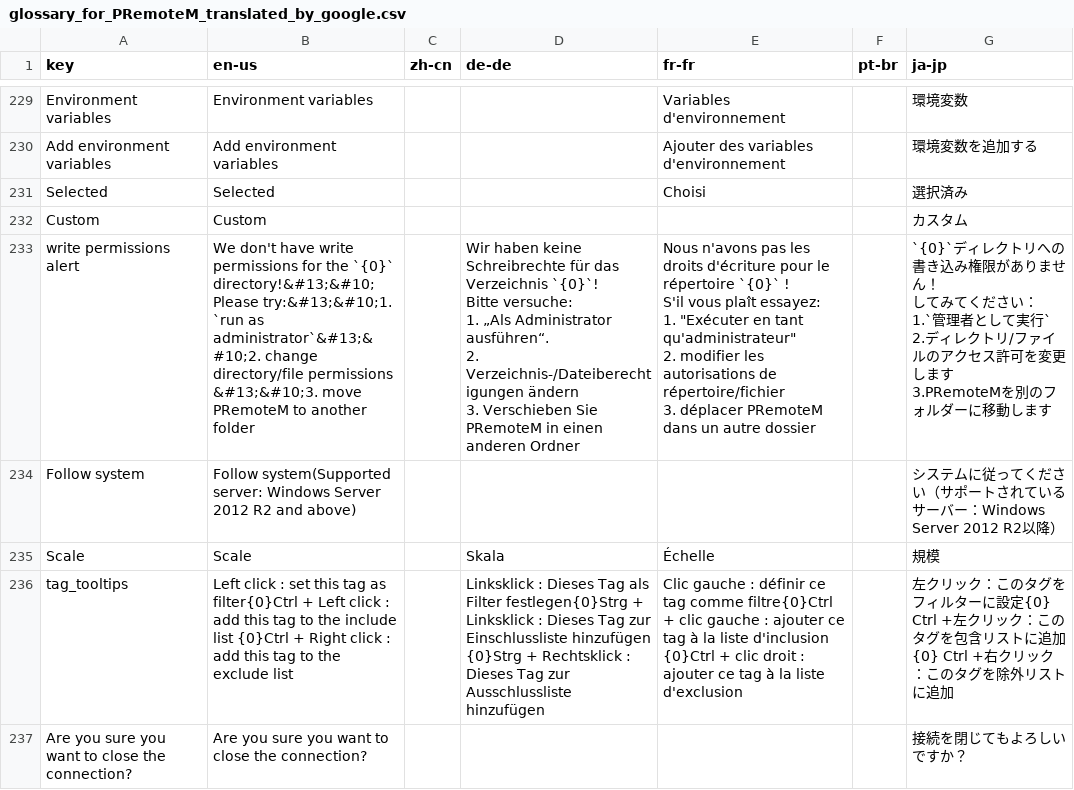
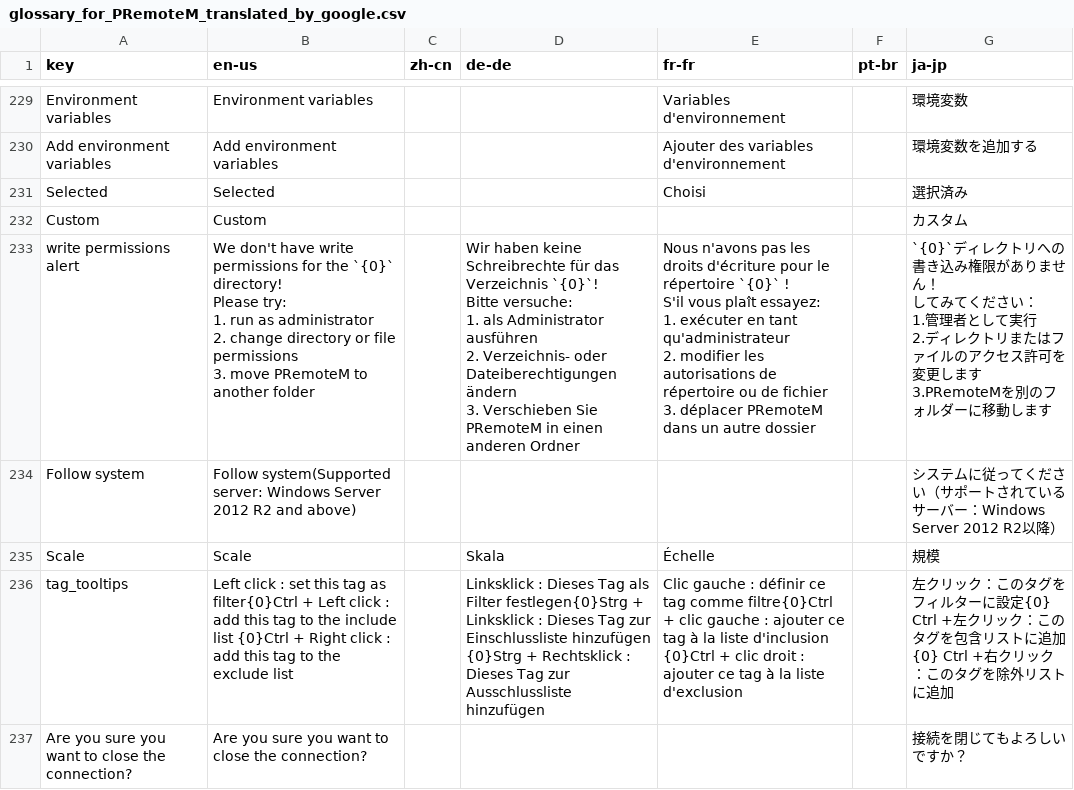
Before and after one commit to 1Remote/glossary_maker, a CSV file: glossary_for_PRemoteM_translated_by_google.csv, drawn as a sheet; only a part is shown, gaps mark what is left out.

```diff
--- a/glossary_for_PRemoteM_translated_by_google.csv
+++ b/glossary_for_PRemoteM_translated_by_google.csv
@@ -232,15 +232,19 @@ Selected,Selected,,,Choisi,,選択済み
 Custom,Custom,,,,,カスタム
-write permissions alert,We don't have write permissions for the `{0}` directory!&#13;&#10;Please try:&#13;&#10;1. `run as administrator`&#13;&#10;2. change directory/file permissions &#13;&#10;3. move PRemoteM to another folder,,"Wir haben keine Schreibrechte für das Verzeichnis `{0}`!
-Bitte versuche:
-1. „Als Administrator ausführen“.
-2. Verzeichnis-/Dateiberechtigungen ändern
-3. Verschieben Sie PRemoteM in einen anderen Ordner","Nous n'avons pas les droits d'écriture pour le répertoire `{0}` !
-S'il vous plaît essayez:
-1. ""Exécuter en tant qu'administrateur""
-2. modifier les autorisations de répertoire/fichier
-3. déplacer PRemoteM dans un autre dossier",,"`{0}`ディレクトリへの書き込み権限がありません！
-してみてください：
-1.`管理者として実行`
-2.ディレクトリ/ファイルのアクセス許可を変更します
-3.PRemoteMを別のフォルダーに移動します"
+write permissions alert,"We don't have write permissions for the `{0}` directory!
+Please try:
+1. run as administrator
+2. change directory or file permissions
+3. move PRemoteM to another folder",,"Wir haben keine Schreibrechte für das Verzeichnis `{0}`!
+Bitte versuche:
+1. als Administrator ausführen
+2. Verzeichnis- oder Dateiberechtigungen ändern
+3. Verschieben Sie PRemoteM in einen anderen Ordner","Nous n'avons pas les droits d'écriture pour le répertoire `{0}` !
+S'il vous plaît essayez:
+1. exécuter en tant qu'administrateur
+2. modifier les autorisations de répertoire ou de fichier
+3. déplacer PRemoteM dans un autre dossier",,"`{0}`ディレクトリへの書き込み権限がありません！
+してみてください：
+1.管理者として実行
+2.ディレクトリまたはファイルのアクセス許可を変更します
+3.PRemoteMを別のフォルダーに移動します"
 Follow system,Follow system(Supported server: Windows Server 2012 R2 and above),,,,,システムに従ってください（サポートされているサーバー：Windows Server 2012 R2以降）
```
Also changed, not shown: glossary_for_PRemoteM_translated_full.csv, 2 other files.
